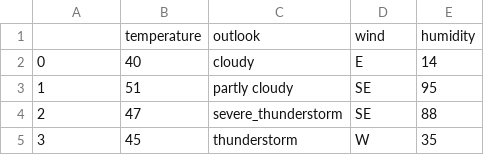
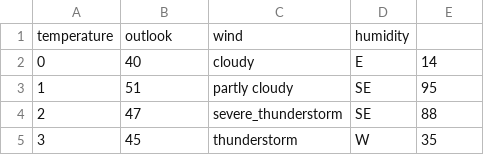
Before and after one commit to HenryCWong/adversarialBERTMessages, a CSV file: weather_sample_data.csv, drawn as a sheet; only a part is shown.

Commit message:
Fix bad csv file

```diff
--- a/weather_sample_data.csv
+++ b/weather_sample_data.csv
@@ -1,2 +1,2 @@
-,temperature,outlook,wind,humidity
+temperature,outlook,wind,humidity
 0,40,cloudy,E,14
```
